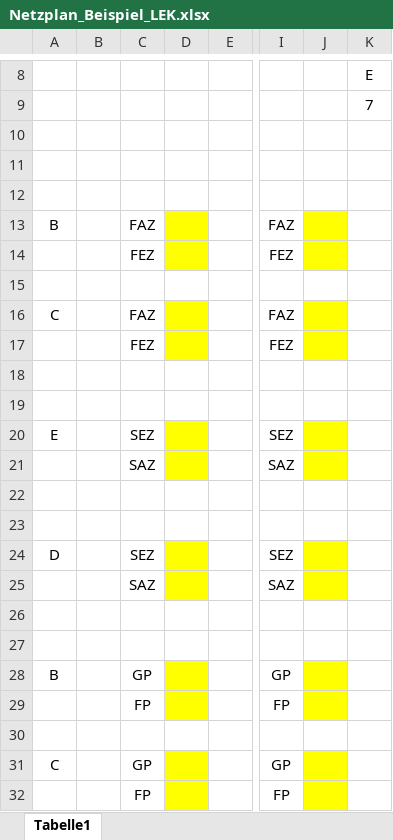
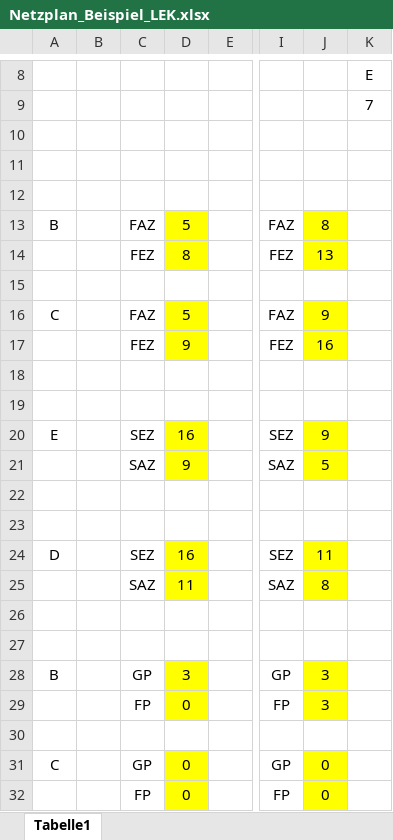
Before and after one commit to SebastianMeisel/QM_PM, an Excel workbook: Netzplan_Beispiel_LEK.xlsx, sheet Tabelle1, drawn as a sheet; only a part is shown, gaps mark what is left out; values as stored, in another font and other column widths than the file's, no borders; the diff names each change by its address in the sheet, - before the commit and + after, or states it on an @@ line.

Commit message:
Lösung Netzplan LEK

```diff
--- a/Netzplan_Beispiel_LEK.xlsx (sheet Tabelle1)
+++ b/Netzplan_Beispiel_LEK.xlsx (sheet Tabelle1)
-D13: (empty)
+D13: 5
-J13: (empty)
+J13: 8
-D14: (empty)
+D14: 8
-J14: (empty)
+J14: 13
-D16: (empty)
+D16: 5
-J16: (empty)
+J16: 9
-D17: (empty)
+D17: 9
-J17: (empty)
+J17: 16
-D20: (empty)
+D20: 16
-J20: (empty)
+J20: 9
-D21: (empty)
+D21: 9
-J21: (empty)
+J21: 5
-D24: (empty)
+D24: 16
-J24: (empty)
+J24: 11
-D25: (empty)
+D25: 11
-J25: (empty)
+J25: 8
-D28: (empty)
+D28: 3
-J28:J29: (empty)
+J28:J29: 3
-D29: (empty)
+D29: 0
-D31:D32: (empty)
+D31:D32: 0
-J31:J32: (empty)
+J31:J32: 0
```
